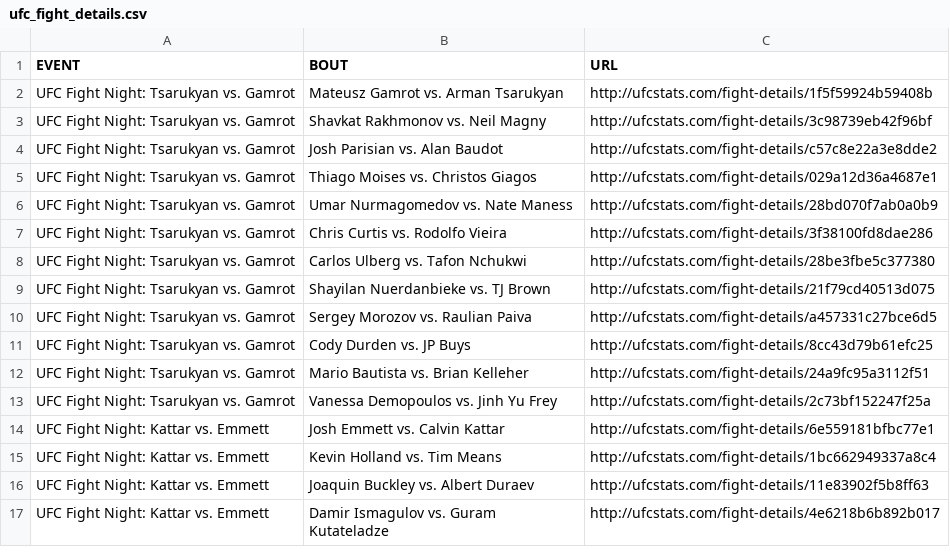
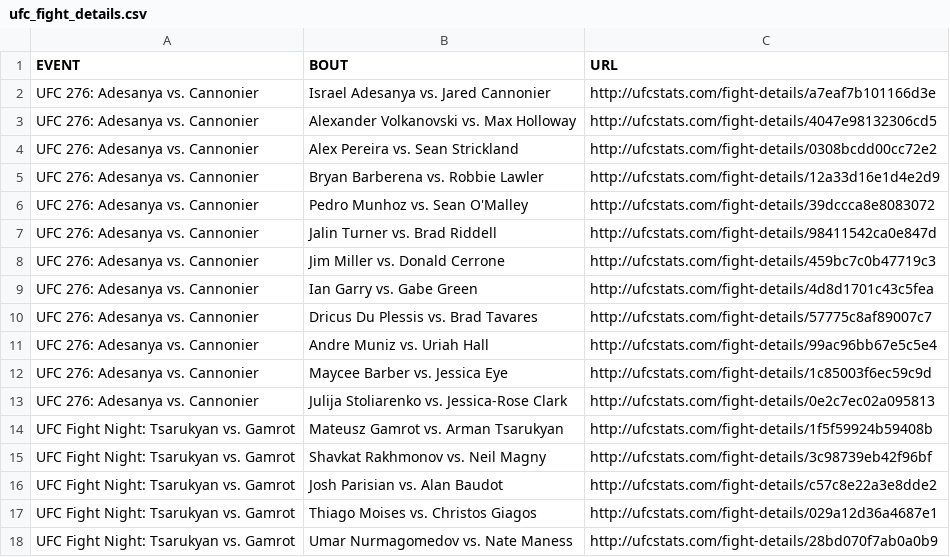
Before and after one commit to rajdesai1/UFC-Stats-Scrap, a CSV file: ufc_fight_details.csv, drawn as a sheet; only a part is shown; the shorter side is filled out with more unchanged rows; the diff names each change by its address in the sheet, - before the commit and + after, or states it on an @@ line.

Commit message:
2022-07-03 data refresh

```diff
--- a/ufc_fight_details.csv
+++ b/ufc_fight_details.csv
+row 2: UFC 276: Adesanya vs. Cannonier | Israel Adesanya vs. Jared Cannonier | http://ufcstats.com/fight-details/a7eaf7b101166d3e
+row 3: UFC 276: Adesanya vs. Cannonier | Alexander Volkanovski vs. Max Holloway | http://ufcstats.com/fight-details/4047e98132306cd5
+row 4: UFC 276: Adesanya vs. Cannonier | Alex Pereira vs. Sean Strickland | http://ufcstats.com/fight-details/0308bcdd00cc72e2
+row 5: UFC 276: Adesanya vs. Cannonier | Bryan Barberena vs. Robbie Lawler | http://ufcstats.com/fight-details/12a33d16e1d4e2d9
+row 6: UFC 276: Adesanya vs. Cannonier | Pedro Munhoz vs. Sean O'Malley | http://ufcstats.com/fight-details/39dccca8e8083072
+row 7: UFC 276: Adesanya vs. Cannonier | Jalin Turner vs. Brad Riddell | http://ufcstats.com/fight-details/98411542ca0e847d
+row 8: UFC 276: Adesanya vs. Cannonier | Jim Miller vs. Donald Cerrone | http://ufcstats.com/fight-details/459bc7c0b47719c3
+row 9: UFC 276: Adesanya vs. Cannonier | Ian Garry vs. Gabe Green | http://ufcstats.com/fight-details/4d8d1701c43c5fea
+row 10: UFC 276: Adesanya vs. Cannonier | Dricus Du Plessis vs. Brad Tavares | http://ufcstats.com/fight-details/57775c8af89007c7
+row 11: UFC 276: Adesanya vs. Cannonier | Andre Muniz vs. Uriah Hall | http://ufcstats.com/fight-details/99ac96bb67e5c5e4
+row 12: UFC 276: Adesanya vs. Cannonier | Maycee Barber vs. Jessica Eye | http://ufcstats.com/fight-details/1c85003f6ec59c9d
+row 13: UFC 276: Adesanya vs. Cannonier | Julija Stoliarenko vs. Jessica-Rose Clark | http://ufcstats.com/fight-details/0e2c7ec02a095813
```
Also changed, not shown: ufc_event_details.csv, 1 other file.
